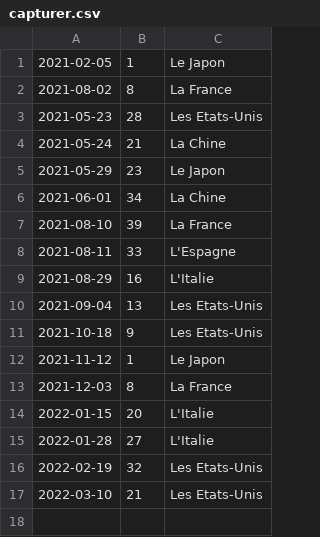
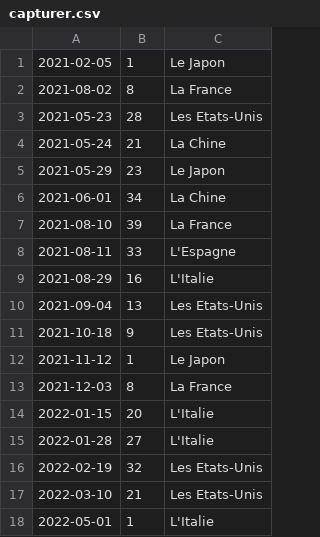
Before and after one commit to sscrane/BasesDeDonn-es, a CSV file: CSV_Fichiers/capturer.csv, drawn as a sheet.

```diff
--- a/CSV_Fichiers/capturer.csv
+++ b/CSV_Fichiers/capturer.csv
@@ -17 +17,2 @@
 2022-03-10,21,Les Etats-Unis
+2022-05-01,1,L'Italie
```
Also changed, not shown: CSV_Fichiers/etapes_transitoires.csv, CSV_Fichiers/voyages.csv, 3 other files.
